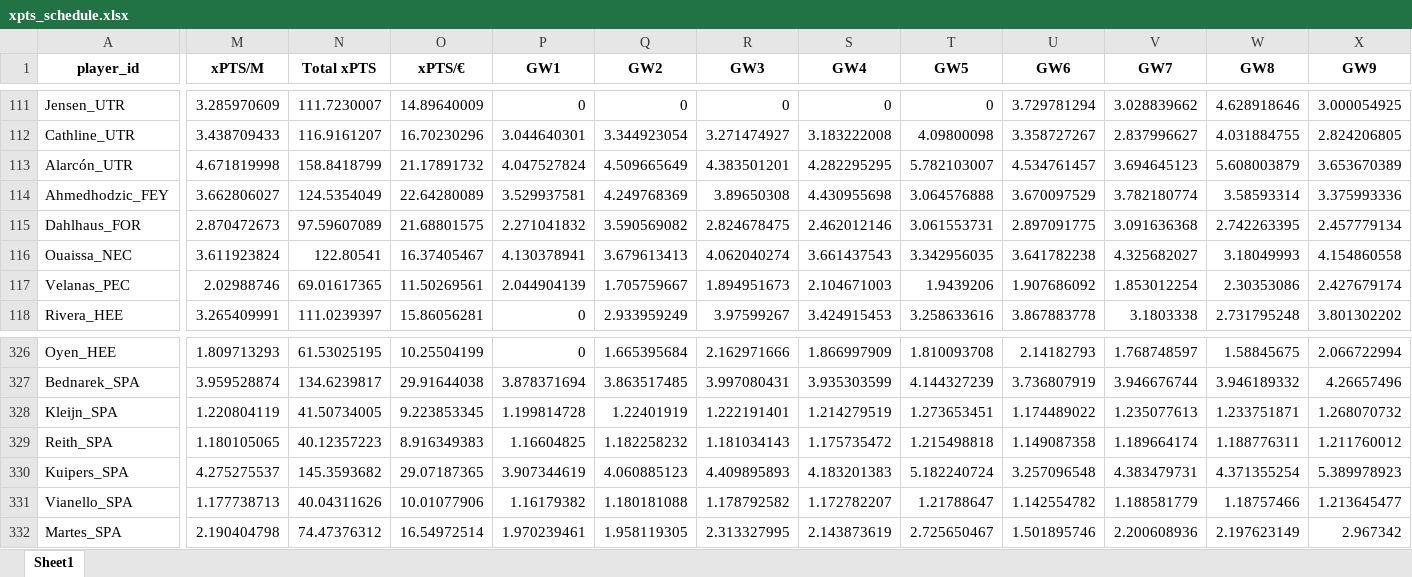
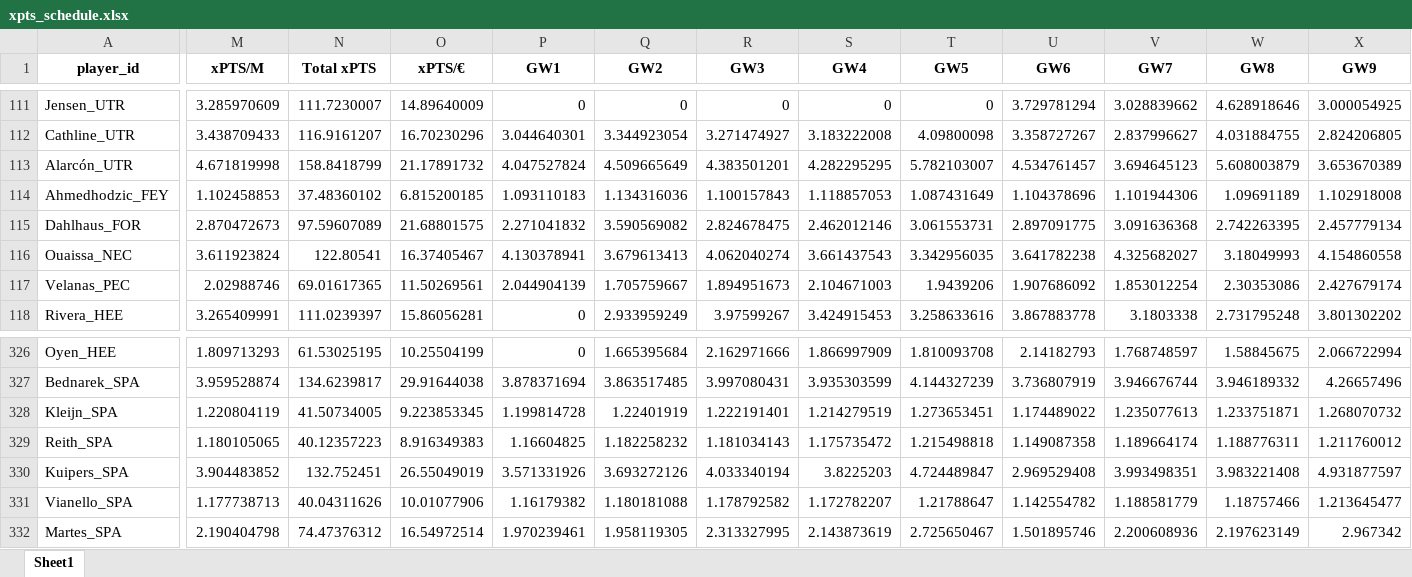
Before and after one commit to mikvanwell/dutch-analyst, an Excel workbook: xpts_schedule.xlsx, sheet Sheet1, drawn as a sheet; only a part is shown, gaps mark what is left out; values as stored, in another font and other column widths than the file's, no borders; the diff covers the shown part only; the diff names each change by its address in the sheet, - before the commit and + after, or states it on an @@ line.

Commit message:
player fix

```diff
--- a/xpts_schedule.xlsx (sheet Sheet1)
+++ b/xpts_schedule.xlsx (sheet Sheet1)
-M114 (xPTS/M): 3.662806027
+M114 (xPTS/M): 1.102458853
-N114 (Total xPTS): 124.5354049
+N114 (Total xPTS): 37.48360102
-O114 (xPTS/€): 22.64280089
+O114 (xPTS/€): 6.815200185
-P114 (GW1): 3.529937581
+P114 (GW1): 1.093110183
-Q114 (GW2): 4.249768369
+Q114 (GW2): 1.134316036
-R114 (GW3): 3.89650308
+R114 (GW3): 1.100157843
-S114 (GW4): 4.430955698
+S114 (GW4): 1.118857053
-T114 (GW5): 3.064576888
+T114 (GW5): 1.087431649
-U114 (GW6): 3.670097529
+U114 (GW6): 1.104378696
-V114 (GW7): 3.782180774
+V114 (GW7): 1.101944306
-W114 (GW8): 3.58593314
+W114 (GW8): 1.09691189
-X114 (GW9): 3.375993336
+X114 (GW9): 1.102918008
-M330 (xPTS/M): 4.275275537
+M330 (xPTS/M): 3.904483852
-N330 (Total xPTS): 145.3593682
+N330 (Total xPTS): 132.752451
-O330 (xPTS/€): 29.07187365
+O330 (xPTS/€): 26.55049019
-P330 (GW1): 3.907344619
+P330 (GW1): 3.571331926
-Q330 (GW2): 4.060885123
+Q330 (GW2): 3.693272126
-R330 (GW3): 4.409895893
+R330 (GW3): 4.033340194
-S330 (GW4): 4.183201383
+S330 (GW4): 3.8225203
-T330 (GW5): 5.182240724
+T330 (GW5): 4.724489847
-U330 (GW6): 3.257096548
+U330 (GW6): 2.969529408
-V330 (GW7): 4.383479731
+V330 (GW7): 3.993498351
-W330 (GW8): 4.371355254
+W330 (GW8): 3.983221408
-X330 (GW9): 5.389978923
+X330 (GW9): 4.931877597
```
Also changed, not shown: 54 edited cells elsewhere in this sheet.
